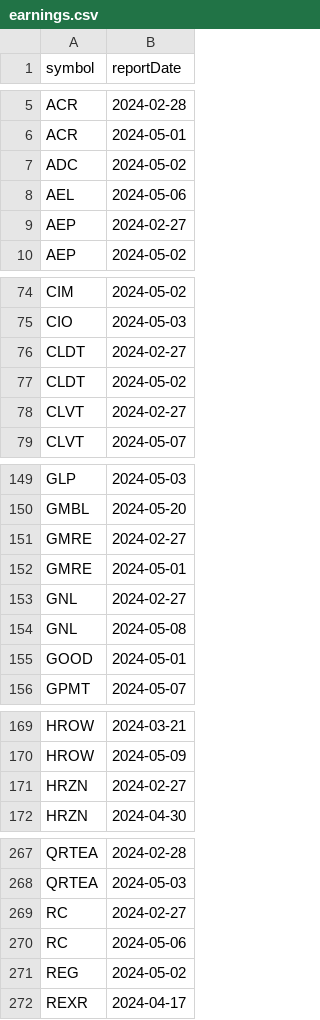
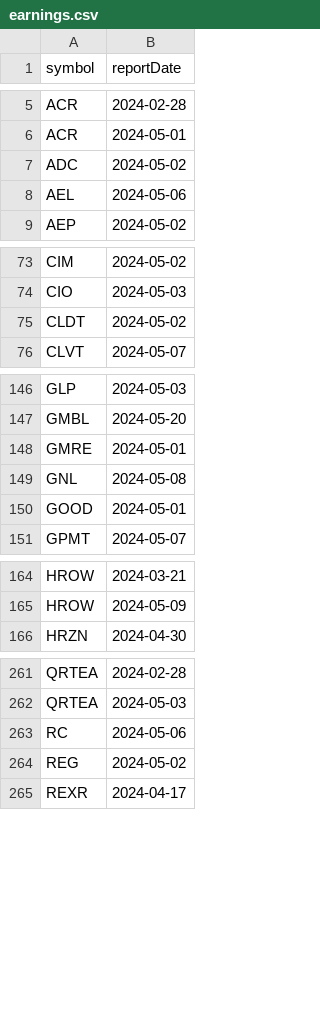
Before and after one commit to arraykov/Dashboard, a CSV file: src/files/earnings.csv, drawn as a sheet; only a part is shown, gaps mark what is left out; removed rows and columns are numbered as before the commit, all else as after; the diff covers the shown part only; the diff names each change by its address in the sheet, - before the commit and + after, or states it on an @@ line.

```diff
--- a/src/files/earnings.csv
+++ b/src/files/earnings.csv
-row 9: AEP | 2024-02-27
-row 76: CLDT | 2024-02-27
-row 78: CLVT | 2024-02-27
-row 151: GMRE | 2024-02-27
-row 153: GNL | 2024-02-27
-row 171: HRZN | 2024-02-27
-row 269: RC | 2024-02-27
```
Also changed, not shown: 1 added row, 2 removed rows and 2 edited cells elsewhere in this file, src/files/dividends_grouped_Next Week.csv, src/files/dividends_grouped_This Week.csv, 2 other files.
